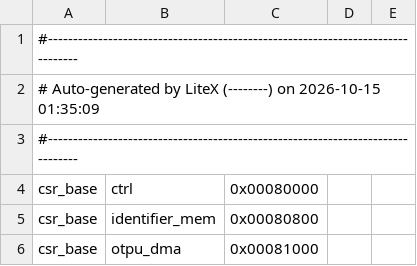
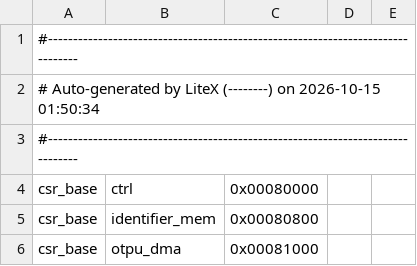
Before and after one commit to FeSens/openTPU, a CSV file: opentpu/host/litepcie/csr.csv, drawn as a sheet; only a part is shown.

```diff
--- a/opentpu/host/litepcie/csr.csv
+++ b/opentpu/host/litepcie/csr.csv
@@ -1,3 +1,3 @@
 #--------------------------------------------------------------------------------
-# Auto-generated by LiteX (--------) on 2026-10-15 01:35:09
+# Auto-generated by LiteX (--------) on 2026-10-15 01:50:34
 #--------------------------------------------------------------------------------
```
Also changed, not shown: 7 other files.
